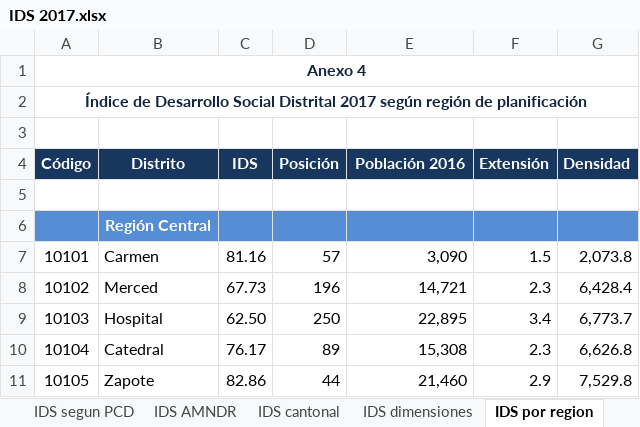
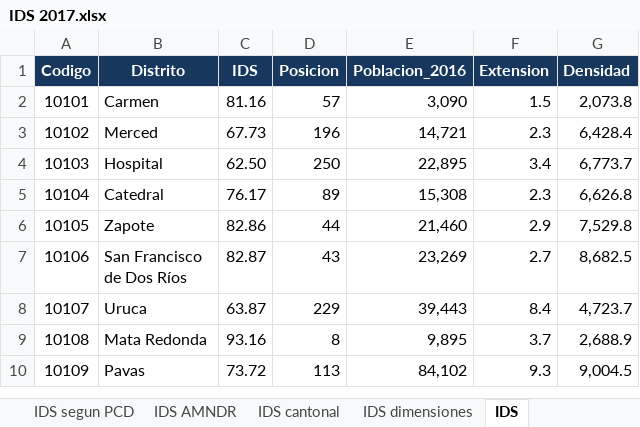
Before and after one commit to CocoUrbina/Python, an Excel workbook: Coco/Otros/raw prove/IDS 2017.xlsx, sheet IDS, drawn as a sheet; only a part is shown; the shorter side is filled out with more unchanged rows; values as stored, in another font and other column widths than the file's, no borders; removed rows and columns are numbered as before the commit, all else as after; the diff names each change by its address in the sheet, - before the commit and + after, or states it on an @@ line.

```diff
--- a/Coco/Otros/raw prove/IDS 2017.xlsx (sheet IDS)
+++ b/Coco/Otros/raw prove/IDS 2017.xlsx (sheet IDS)
-sheet tab: IDS por region
+sheet tab: IDS
-row 1: Anexo 4
-row 2: Índice de Desarrollo Social Distrital 2017 según región de planificación
-row 3: (empty)
-A1: Código
+A1: Codigo
-D1: Posición
+D1: Posicion
-E1: Población 2016
+E1: Poblacion_2016
-F1: Extensión
+F1: Extension
-row 5: (empty)
-row 6:  | Región Central
```
Also changed, not shown: 3 other files.
